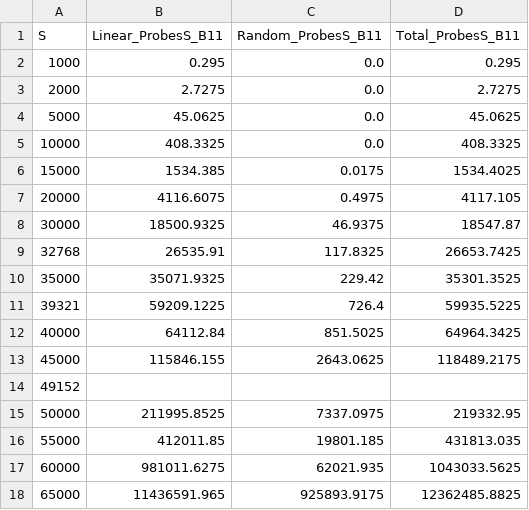
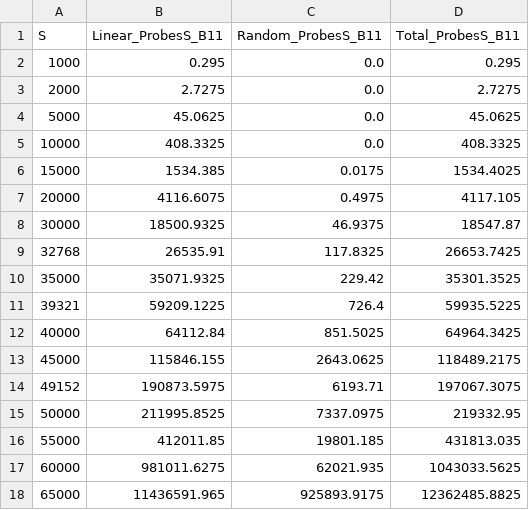
Before and after one commit to lucasebazilio/setobject, a CSV file: NoResize/Probes and Collisions/Results/Unsuccessful Search/unsusearch11.csv, drawn as a sheet.

Commit message:
B = 11

```diff
--- a/NoResize/Probes and Collisions/Results/Unsuccessful Search/unsusearch11.csv
+++ b/NoResize/Probes and Collisions/Results/Unsuccessful Search/unsusearch11.csv
@@ -13,3 +13,3 @@ S,Linear_ProbesS_B11,Random_ProbesS_B11,Total_ProbesS_B11
 45000,115846.155,2643.0625,118489.2175
-49152,
+49152,190873.5975,6193.71,197067.3075
 50000,211995.8525,7337.0975,219332.95
```
